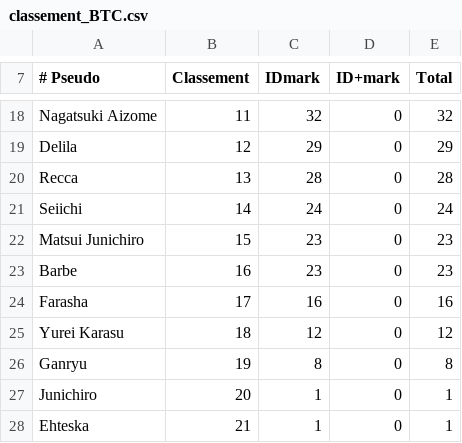
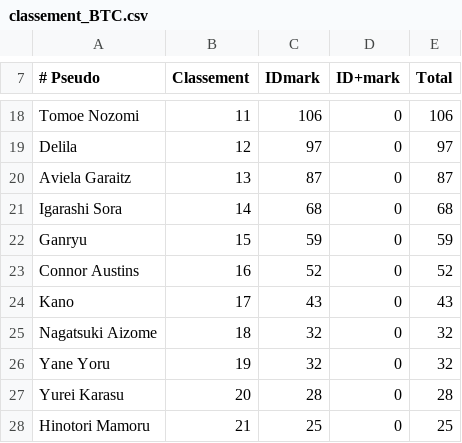
Before and after one commit to AmaurySemery/BleachTomorrowComes, a CSV file: TS_BTC/classement_BTC.csv, drawn as a sheet; only a part is shown, gaps mark what is left out; the diff covers the shown part only; the diff names each change by its address in the sheet, - before the commit and + after, or states it on an @@ line.

```diff
--- a/TS_BTC/classement_BTC.csv
+++ b/TS_BTC/classement_BTC.csv
-A18 (# Pseudo): Nagatsuki Aizome
+A18 (# Pseudo): Tomoe Nozomi
-C18 (IDmark): 32
+C18 (IDmark): 106
-E18 (Total): 32
+E18 (Total): 106
-C19 (IDmark): 29
+C19 (IDmark): 97
-E19 (Total): 29
+E19 (Total): 97
-A20 (# Pseudo): Recca
+A20 (# Pseudo): Aviela Garaitz
-C20 (IDmark): 28
+C20 (IDmark): 87
-E20 (Total): 28
+E20 (Total): 87
-A21 (# Pseudo): Seiichi
+A21 (# Pseudo): Igarashi Sora
-C21 (IDmark): 24
+C21 (IDmark): 68
-E21 (Total): 24
+E21 (Total): 68
-A22 (# Pseudo): Matsui Junichiro
+A22 (# Pseudo): Ganryu
-C22 (IDmark): 23
+C22 (IDmark): 59
-E22 (Total): 23
+E22 (Total): 59
-A23 (# Pseudo): Barbe
+A23 (# Pseudo): Connor Austins
-C23 (IDmark): 23
+C23 (IDmark): 52
-E23 (Total): 23
+E23 (Total): 52
-A24 (# Pseudo): Farasha
+A24 (# Pseudo): Kano
-C24 (IDmark): 16
+C24 (IDmark): 43
-E24 (Total): 16
+E24 (Total): 43
-A25 (# Pseudo): Yurei Karasu
+A25 (# Pseudo): Nagatsuki Aizome
-C25 (IDmark): 12
+C25 (IDmark): 32
-E25 (Total): 12
+E25 (Total): 32
-A26 (# Pseudo): Ganryu
+A26 (# Pseudo): Yane Yoru
-C26 (IDmark): 8
+C26 (IDmark): 32
-E26 (Total): 8
+E26 (Total): 32
-A27 (# Pseudo): Junichiro
+A27 (# Pseudo): Yurei Karasu
-C27 (IDmark): 1
+C27 (IDmark): 28
-E27 (Total): 1
+E27 (Total): 28
-A28 (# Pseudo): Ehteska
+A28 (# Pseudo): Hinotori Mamoru
-C28 (IDmark): 1
+C28 (IDmark): 25
-E28 (Total): 1
+E28 (Total): 25
```
Also changed, not shown: 11 added rows and 37 edited cells elsewhere in this file, 1 other file.
